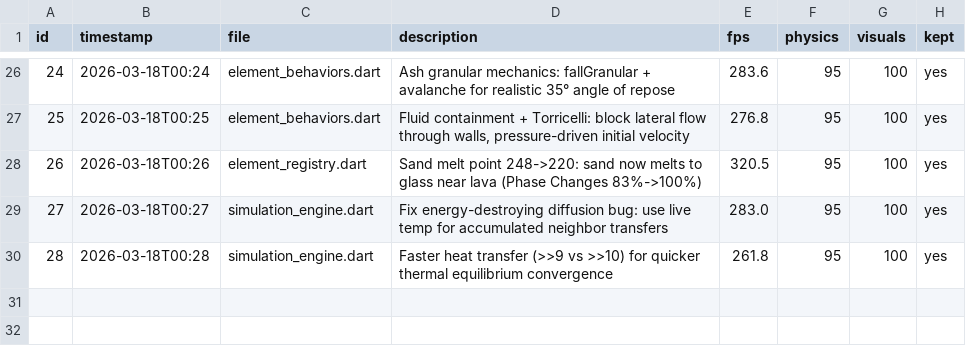
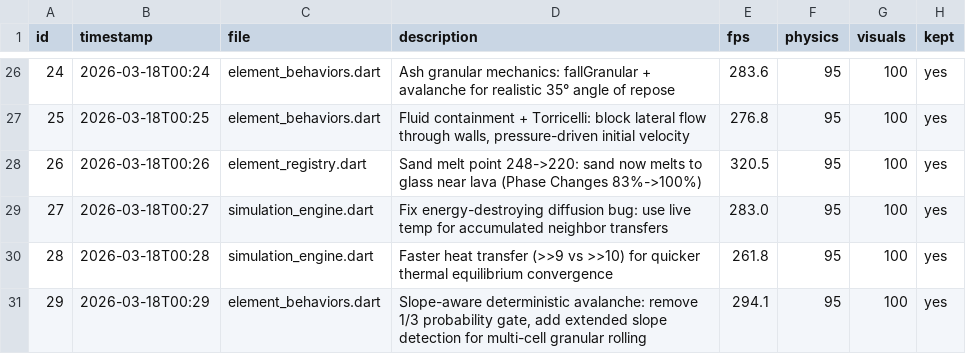
Before and after one commit to Nickalus12/The-Particle-Engine, a TSV file: research/engine_results.tsv, drawn as a sheet; only a part is shown, gaps mark what is left out; the diff names each change by its address in the sheet, - before the commit and + after, or states it on an @@ line.

```diff
--- a/research/engine_results.tsv
+++ b/research/engine_results.tsv
+row 31: 29 | 2026-03-18T00:29 | element_behaviors.dart | Slope-aware deterministic avalanche: remove 1/3 probability gate, add extended slope detection for multi-cell granular rolling | 294.1 | 95 | 100 | yes
```
Also changed, not shown: 1 other file.
